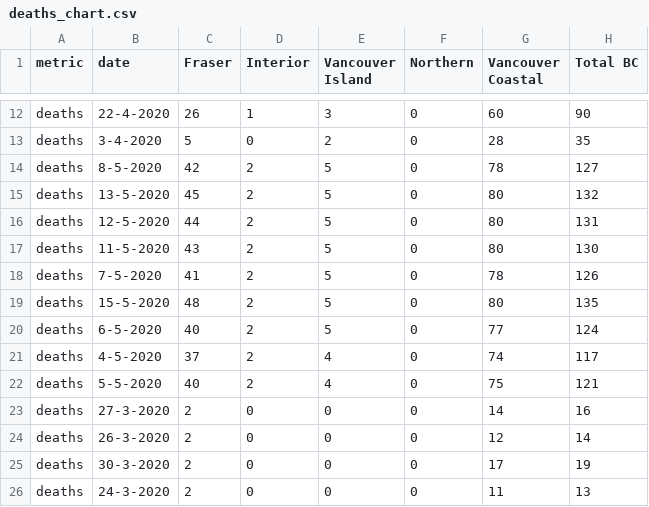
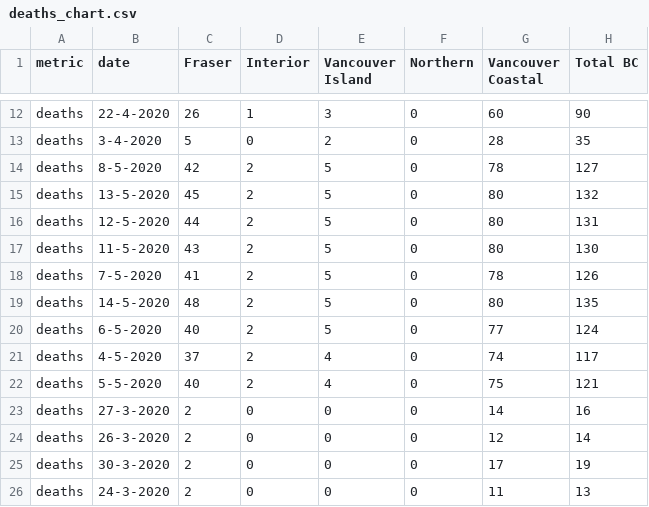
Before and after one commit to HakaiInstitute/covid19data, a CSV file: deaths_chart.csv, drawn as a sheet; only a part is shown, gaps mark what is left out.

Commit message:
fixed may 14 date

```diff
--- a/deaths_chart.csv
+++ b/deaths_chart.csv
@@ -18,3 +18,3 @@ deaths,11-5-2020,43,2,5,0,80,130
 deaths,7-5-2020,41,2,5,0,78,126
-deaths,15-5-2020,48,2,5,0,80,135
+deaths,14-5-2020,48,2,5,0,80,135
 deaths,6-5-2020,40,2,5,0,77,124
```
Also changed, not shown: ever_hospitalized_chart.csv, may14.csv, 3 other files.
